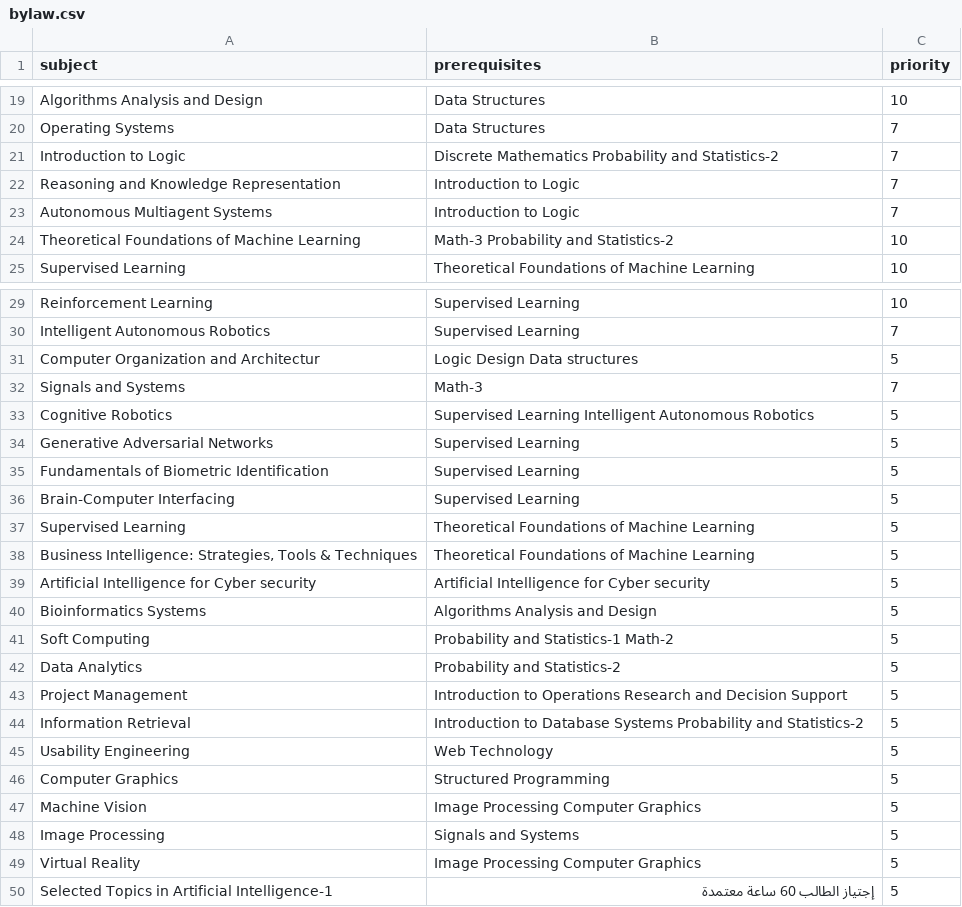
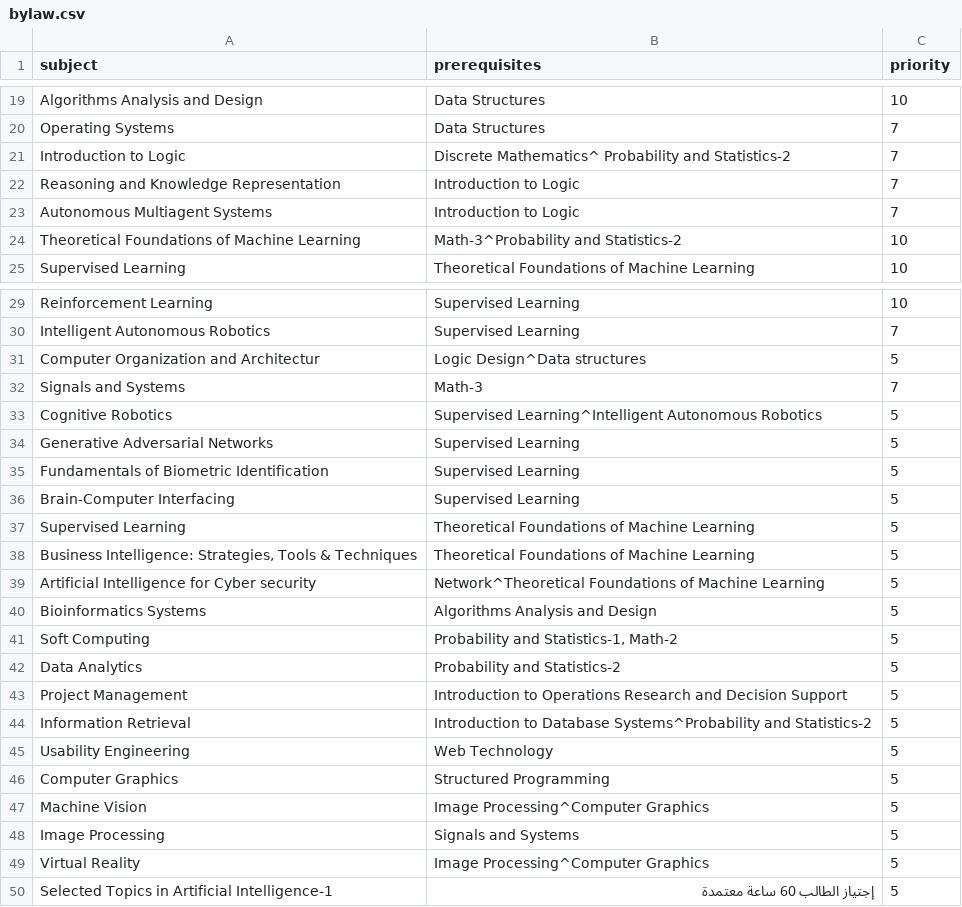
Before and after one commit to skawy/Arabic-Conversational-Assistant, a CSV file: DB/bylaw.csv, drawn as a sheet; only a part is shown, gaps mark what is left out; the diff covers the shown part only.

```diff
--- a/DB/bylaw.csv
+++ b/DB/bylaw.csv
@@ -20,6 +20,6 @@ Algorithms Analysis and Design,Data Structures,10
 Operating Systems,Data Structures,7
-Introduction to Logic,Discrete Mathematics Probability and Statistics-2,7
+Introduction to Logic,Discrete Mathematics^ Probability and Statistics-2,7
 Reasoning and Knowledge Representation,Introduction to Logic,7
 Autonomous Multiagent Systems,Introduction to Logic,7
-Theoretical Foundations of Machine Learning,Math-3 Probability and Statistics-2,10
+Theoretical Foundations of Machine Learning,Math-3^Probability and Statistics-2,10
 Supervised Learning,Theoretical Foundations of Machine Learning,10
@@ -30,5 +30,5 @@ Reinforcement Learning,Supervised Learning,10
 Intelligent Autonomous Robotics,Supervised Learning,7
-Computer Organization and Architectur,Logic Design Data structures,5
+Computer Organization and Architectur,Logic Design^Data structures,5
 Signals and Systems,Math-3,7
-Cognitive Robotics,Supervised Learning Intelligent Autonomous Robotics,5
+Cognitive Robotics,Supervised Learning^Intelligent Autonomous Robotics,5
 Generative Adversarial Networks,Supervised Learning,5
@@ -38,13 +38,13 @@ Supervised Learning,Theoretical Foundations of Machine Learning,5
 "Business Intelligence: Strategies, Tools & Techniques",Theoretical Foundations of Machine Learning,5
-Artificial Intelligence for Cyber security,Artificial Intelligence for Cyber security,5
+Artificial Intelligence for Cyber security,Network^Theoretical Foundations of Machine Learning,5
 Bioinformatics Systems,Algorithms Analysis and Design,5
-Soft Computing,Probability and Statistics-1 Math-2,5
+Soft Computing,"Probability and Statistics-1, Math-2",5
 Data Analytics,Probability and Statistics-2,5
 Project Management,Introduction to Operations Research and Decision Support,5
-Information Retrieval,Introduction to Database Systems Probability and Statistics-2,5
+Information Retrieval,Introduction to Database Systems^Probability and Statistics-2,5
 Usability Engineering,Web Technology,5
 Computer Graphics,Structured Programming,5
-Machine Vision,Image Processing Computer Graphics,5
+Machine Vision,Image Processing^Computer Graphics,5
 Image Processing,Signals and Systems,5
-Virtual Reality,Image Processing Computer Graphics,5
+Virtual Reality,Image Processing^Computer Graphics,5
 Selected Topics in Artificial Intelligence-1,إجتياز الطالب 60 ساعة معتمدة,5
```
Also changed, not shown: 1 edited cell elsewhere in this file, DB/20180031_1_1_g.csv, 23 other files.
